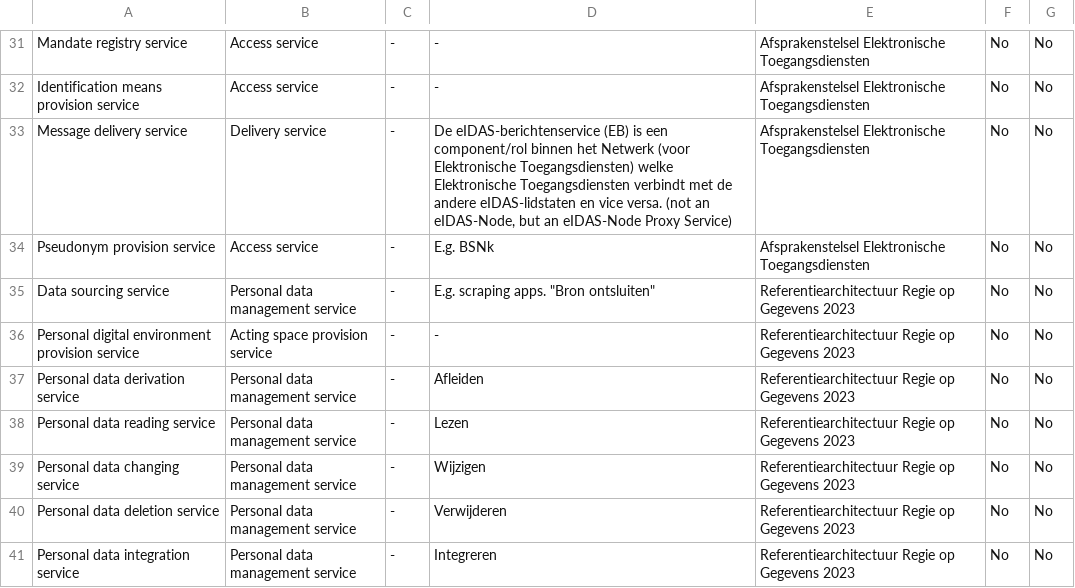
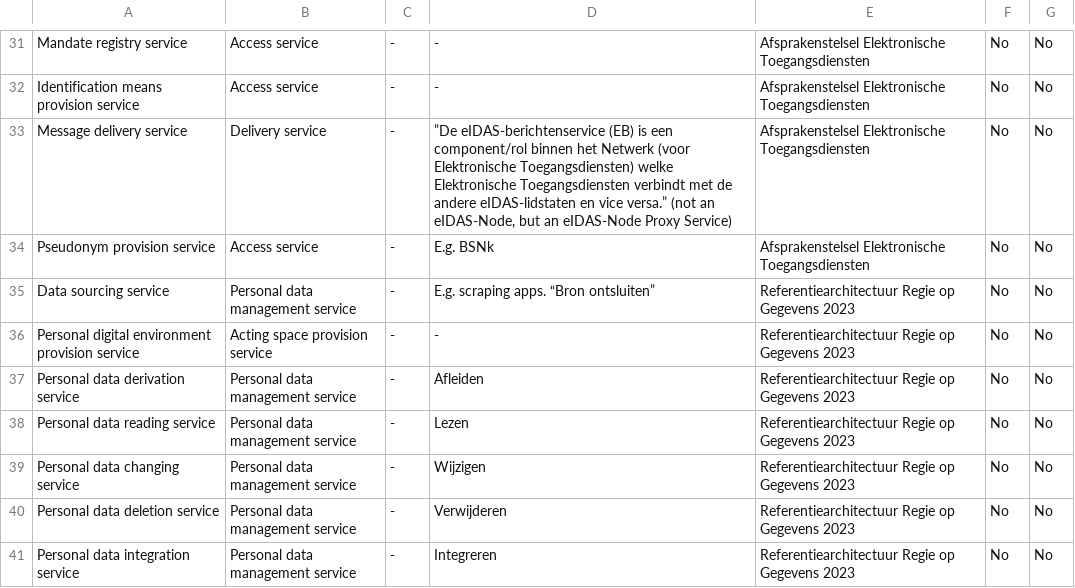
Before and after one commit to trustedinformationpartners/services, a CSV file: services.csv, drawn as a sheet; only a part is shown, gaps mark what is left out.

Commit message:
Fix CSV syntax

```diff
--- a/services.csv
+++ b/services.csv
@@ -32,5 +32,5 @@ Mandate registry service,Access service,-,-,Afsprakenstelsel Elektronische Toega
 Identification means provision service,Access service,-,-,Afsprakenstelsel Elektronische Toegangsdiensten,No,No
-Message delivery service,Delivery service,-,"De eIDAS-berichtenservice (EB) is een component/rol binnen het Netwerk (voor Elektronische Toegangsdiensten) welke Elektronische Toegangsdiensten verbindt met de andere eIDAS-lidstaten en vice versa. (not an eIDAS-Node, but an eIDAS-Node Proxy Service)",Afsprakenstelsel Elektronische Toegangsdiensten,No,No
+Message delivery service,Delivery service,-,"”De eIDAS-berichtenservice (EB) is een component/rol binnen het Netwerk (voor Elektronische Toegangsdiensten) welke Elektronische Toegangsdiensten verbindt met de andere eIDAS-lidstaten en vice versa.” (not an eIDAS-Node, but an eIDAS-Node Proxy Service)",Afsprakenstelsel Elektronische Toegangsdiensten,No,No
 Pseudonym provision service,Access service,-,E.g. BSNk,Afsprakenstelsel Elektronische Toegangsdiensten,No,No
-Data sourcing service,Personal data management service,-,E.g. scraping apps. "Bron ontsluiten",Referentiearchitectuur Regie op Gegevens 2023,No,No
+Data sourcing service,Personal data management service,-,"E.g. scraping apps. “Bron ontsluiten”",Referentiearchitectuur Regie op Gegevens 2023,No,No
 Personal digital environment provision service,Acting space provision service,-,-,Referentiearchitectuur Regie op Gegevens 2023,No,No
```
